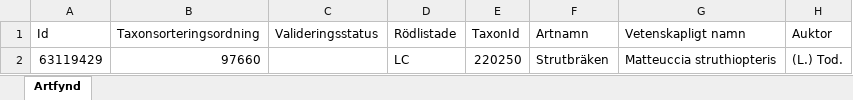
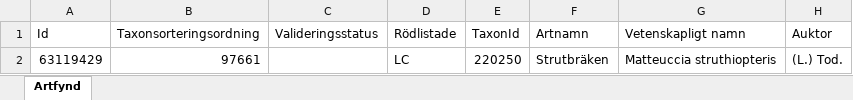
Before and after one commit to klasma/Logging_1214, an Excel workbook: artfynd/A 15475-2024 artfynd.xlsx, sheet Artfynd, drawn as a sheet; only a part is shown; values as stored, in another font and other column widths than the file's, no borders; the diff names each change by its address in the sheet, - before the commit and + after, or states it on an @@ line.

```diff
--- a/artfynd/A 15475-2024 artfynd.xlsx (sheet Artfynd)
+++ b/artfynd/A 15475-2024 artfynd.xlsx (sheet Artfynd)
-B2 (Taxonsorteringsordning): 97660
+B2 (Taxonsorteringsordning): 97661
```
Also changed, not shown: artfynd/A 11170-2023 artfynd.xlsx, artfynd/A 15456-2024 artfynd.xlsx, 55 other files.
